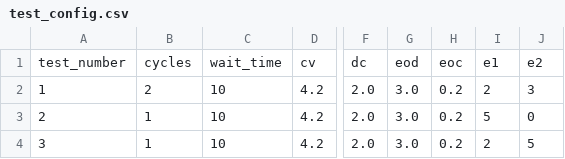
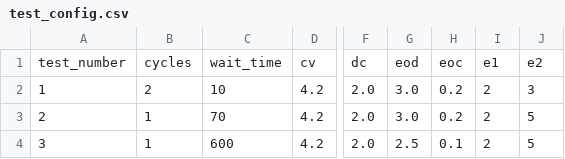
Before and after one commit to DeltaLabo/tvce, a CSV file: test_config.csv, drawn as a sheet; only a part is shown, gaps mark what is left out; the diff names each change by its address in the sheet, - before the commit and + after, or states it on an @@ line.

```diff
--- a/test_config.csv
+++ b/test_config.csv
-C3: 10
+C3: 70
-I3: 5
+I3: 2
-J3: 0
+J3: 5
-C4: 10
+C4: 600
-G4: 3.0
+G4: 2.5
-H4: 0.2
+H4: 0.1
```
Also changed, not shown: 1 other file.
